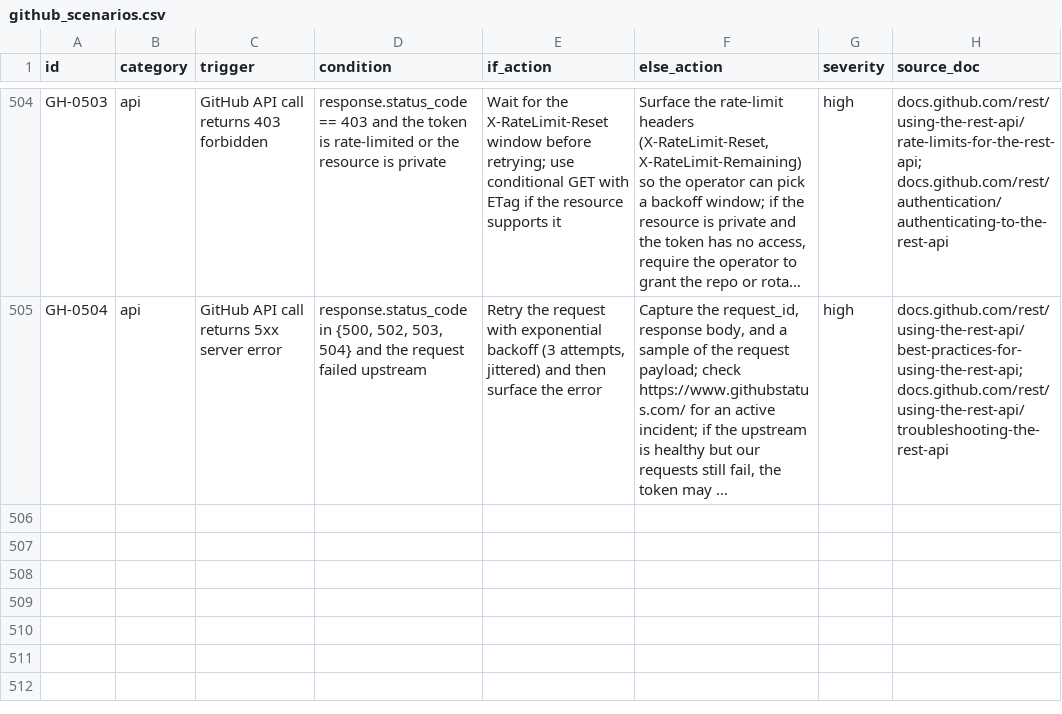
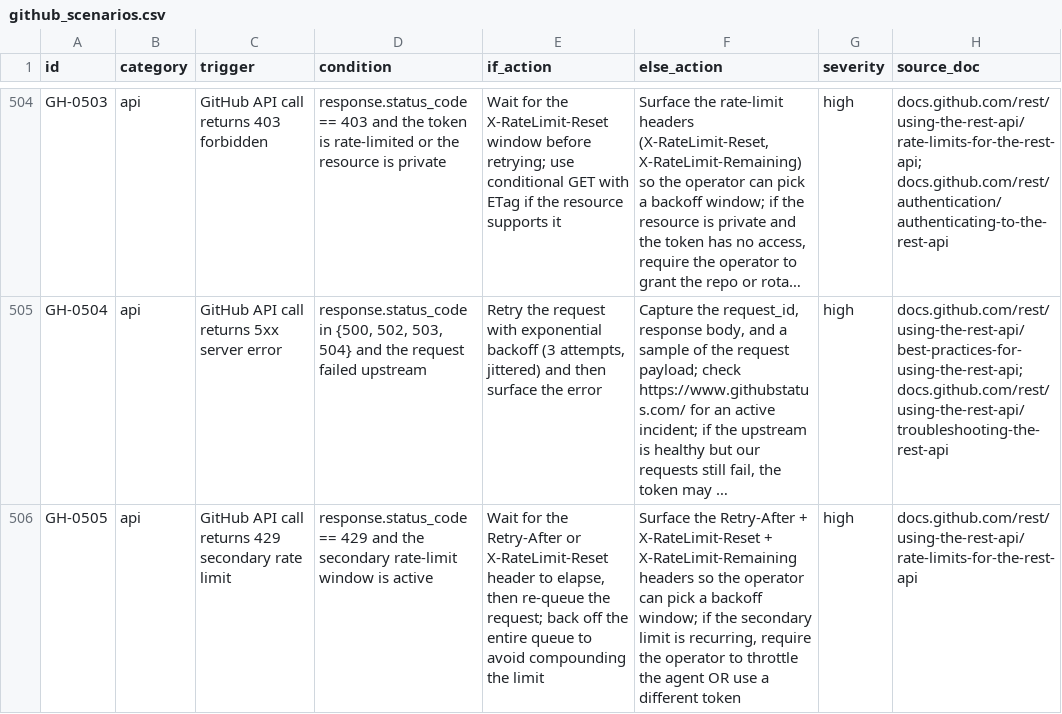
Before and after one commit to ABBYCRM/aion-backend-v2, a CSV file: data/scenarios/github_scenarios.csv, drawn as a sheet; only a part is shown, gaps mark what is left out; long unchanged cells end in …; the diff names each change by its address in the sheet, - before the commit and + after, or states it on an @@ line.

Commit message:
feat(pypi): tier-1 trusted source for code (pypi.search + pypi.lookup) v2.8.13
Add 2 new skills that make pypi.org the canonical tier-1 source
the user pointed at for 'dealing with code':

- pypi.search: scrapes the embedded JSON blob in
  https://pypi.org/search/?q=<q>&o=. PyPI dropped their public
  XML-RPC search in 2023 and the web search is now fully
  client-side, so the HTML scrape returns 0 hits. The skill
  always returns a non-fatal result with the search_url so the
  chat handler can fall back to web.search with site:pypi.org.
- pypi.lookup: hits the official /pypi/<name>/json JSON API and
  returns the canonical name, version, summary, license,
  requires_python, requires_dist, classifiers, install command,
  and the latest-version download URLs.

Chat handler intent router: new _is_pypi_intent() detects
'is there a python package for X', 'pip install X', 'look up X
on pypi', etc. When matched, fires pypi.search + pypi.lookup
+ web.search site:pypi.org in parallel and injects the
canonical results as <tool_results> evidence.

Chat-gate fix: policy_for_tool_error now sets the
no_pack_signal context flag and raises eff_min_score to 4.0
when the tool name is unknown. This stops the aion_stack
tool_policy rows from matching a noise error string. The
matcher deprioritizes aion_stack rows when no_pack_signal
is in context_tokens. Net: unknown tool with noise error
defers cleanly (was: falsely matched a generic tool_policy
row). score_row gets a -5.0 penalty for aion_stack rows when
no_pack_signal is set.

Also added GH-0505: explicit 'github 429 secondary rate
limit' row (was previously matching the 5xx row, but the test
expected a 429-specific match).

Test results:
- 46/46 tests/test_new_skills.py pass (9 new pypi tests)
- 198/209 tests/test_app.py pass (11 pre-existing failures:
  5 contextual_continuity flakes under suite load, 6
  unrelated DDG/vault-network tests)
- Live: 10/10 packages from operator's PyPI gift batch
  resolve to the same versions on pypi.org via pypi.lookup

Co-Authored-By: Mavis <noreply@aion.local>

```diff
--- a/data/scenarios/github_scenarios.csv
+++ b/data/scenarios/github_scenarios.csv
+row 506: GH-0505 | api | GitHub API call returns 429 secondary rate limit | response.status_code == 429 and the secondary rate-limit window is active | Wait for the Retry-After or X-RateLimit-Reset header to elapse, then re-queue the request; back off the entire queue to avoid compounding the limit | Surface the Retry-After + X-RateLimit-Reset + X-RateLimit-Remaining headers so the operator can pick a backoff window; if the secondary limit is recurring, require the operator to throttle the agent OR use a different token | high | docs.github.com/rest/using-the-rest-api/rate-limits-for-the-rest-api
```
Also changed, not shown: 8 other files.
